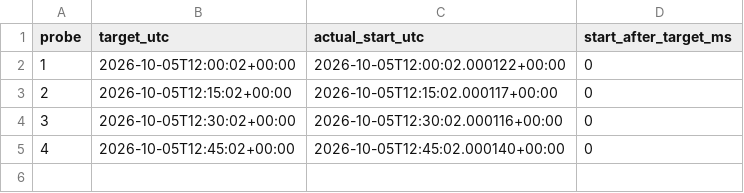
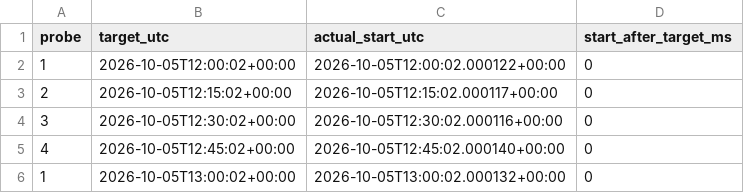
Before and after one commit to Photofiver/Stock-finder, a CSV file: blofin_live_scan_summary/timing_probe.csv, drawn as a sheet; the diff names each change by its address in the sheet, - before the commit and + after, or states it on an @@ line.

```diff
--- a/blofin_live_scan_summary/timing_probe.csv
+++ b/blofin_live_scan_summary/timing_probe.csv
+row 6: 1 | 2026-10-05T13:00:02+00:00 | 2026-10-05T13:00:02.000132+00:00 | 0
```
Also changed, not shown: 6 other files.
